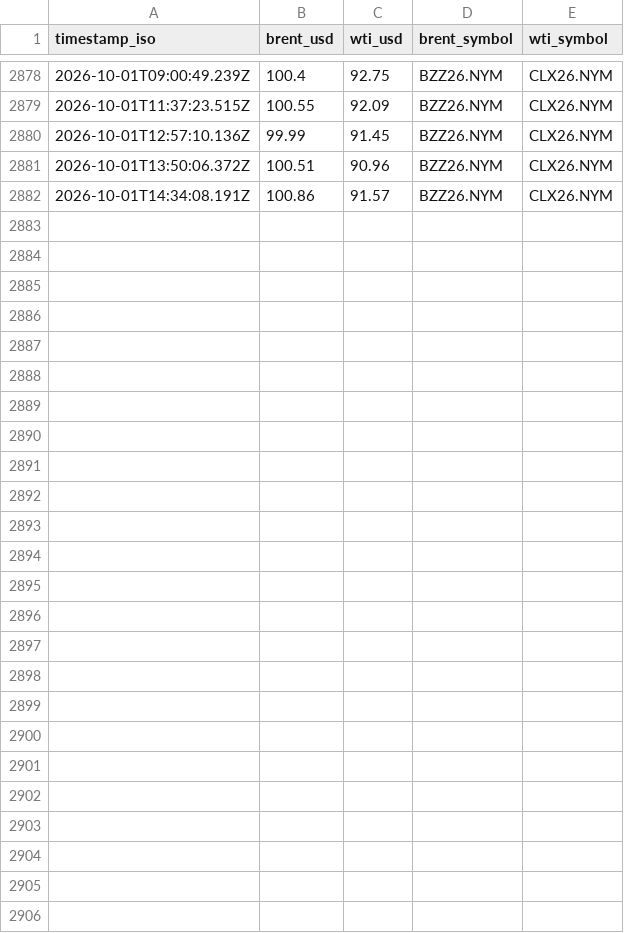
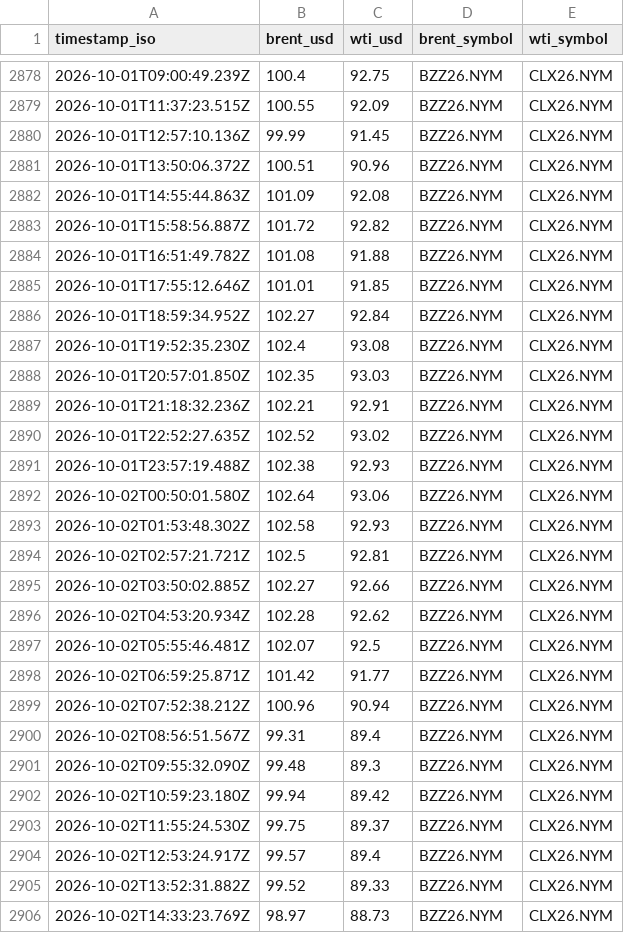
Before and after one commit to jasonhjohnson/strait-of-hormuz-data, a CSV file: data/oil.csv, drawn as a sheet; only a part is shown, gaps mark what is left out.

```diff
--- a/data/oil.csv
+++ b/data/oil.csv
@@ -2881,2 +2881,26 @@ timestamp_iso,brent_usd,wti_usd,brent_symbol,wti_symbol
 2026-10-01T13:50:06.372Z,100.51,90.96,BZZ26.NYM,CLX26.NYM
-2026-10-01T14:34:08.191Z,100.86,91.57,BZZ26.NYM,CLX26.NYM
+2026-10-01T14:55:44.863Z,101.09,92.08,BZZ26.NYM,CLX26.NYM
+2026-10-01T15:58:56.887Z,101.72,92.82,BZZ26.NYM,CLX26.NYM
+2026-10-01T16:51:49.782Z,101.08,91.88,BZZ26.NYM,CLX26.NYM
+2026-10-01T17:55:12.646Z,101.01,91.85,BZZ26.NYM,CLX26.NYM
+2026-10-01T18:59:34.952Z,102.27,92.84,BZZ26.NYM,CLX26.NYM
+2026-10-01T19:52:35.230Z,102.4,93.08,BZZ26.NYM,CLX26.NYM
+2026-10-01T20:57:01.850Z,102.35,93.03,BZZ26.NYM,CLX26.NYM
+2026-10-01T21:18:32.236Z,102.21,92.91,BZZ26.NYM,CLX26.NYM
+2026-10-01T22:52:27.635Z,102.52,93.02,BZZ26.NYM,CLX26.NYM
+2026-10-01T23:57:19.488Z,102.38,92.93,BZZ26.NYM,CLX26.NYM
+2026-10-02T00:50:01.580Z,102.64,93.06,BZZ26.NYM,CLX26.NYM
+2026-10-02T01:53:48.302Z,102.58,92.93,BZZ26.NYM,CLX26.NYM
+2026-10-02T02:57:21.721Z,102.5,92.81,BZZ26.NYM,CLX26.NYM
+2026-10-02T03:50:02.885Z,102.27,92.66,BZZ26.NYM,CLX26.NYM
+2026-10-02T04:53:20.934Z,102.28,92.62,BZZ26.NYM,CLX26.NYM
+2026-10-02T05:55:46.481Z,102.07,92.5,BZZ26.NYM,CLX26.NYM
+2026-10-02T06:59:25.871Z,101.42,91.77,BZZ26.NYM,CLX26.NYM
+2026-10-02T07:52:38.212Z,100.96,90.94,BZZ26.NYM,CLX26.NYM
+2026-10-02T08:56:51.567Z,99.31,89.4,BZZ26.NYM,CLX26.NYM
+2026-10-02T09:55:32.090Z,99.48,89.3,BZZ26.NYM,CLX26.NYM
+2026-10-02T10:59:23.180Z,99.94,89.42,BZZ26.NYM,CLX26.NYM
+2026-10-02T11:55:24.530Z,99.75,89.37,BZZ26.NYM,CLX26.NYM
+2026-10-02T12:53:24.917Z,99.57,89.4,BZZ26.NYM,CLX26.NYM
+2026-10-02T13:52:31.882Z,99.52,89.33,BZZ26.NYM,CLX26.NYM
+2026-10-02T14:33:23.769Z,98.97,88.73,BZZ26.NYM,CLX26.NYM
```
Also changed, not shown: data/events.csv, data/hormuz-index-daily.csv, 6 other files.
